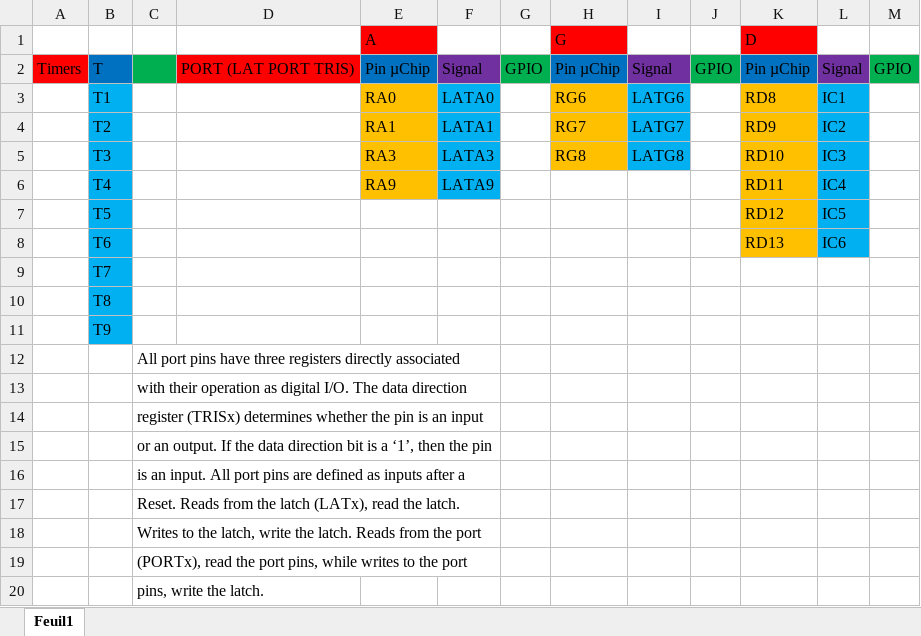
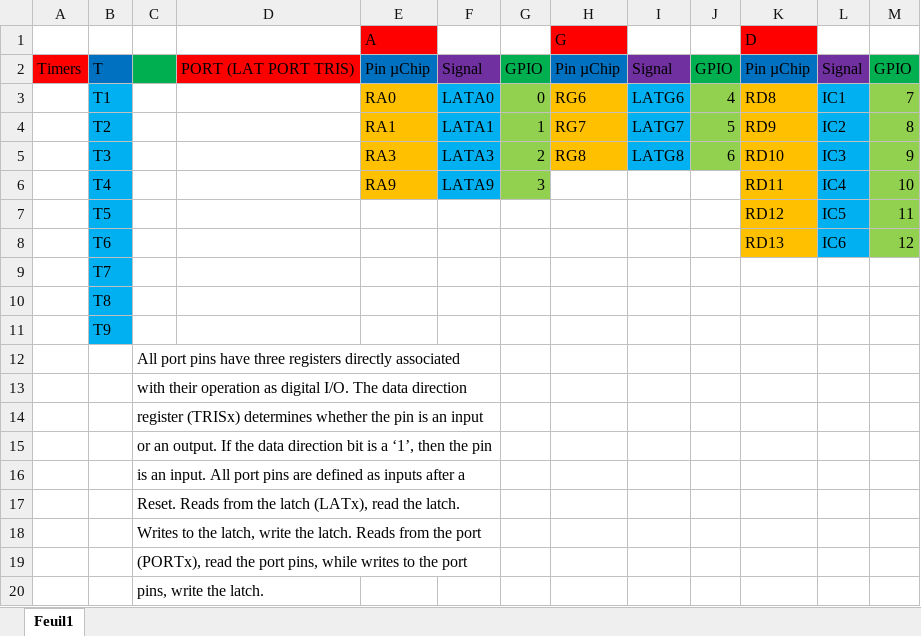
Before and after one commit to hmathieu31/JammerBox-System, an Excel workbook: Nouveau PIR/docs/continental/port_mapping.xlsx, sheet Feuil1, drawn as a sheet; values as stored, in another font and other column widths than the file's, no borders; the diff names each change by its address in the sheet, - before the commit and + after, or states it on an @@ line.

Commit message:
📝 ajout des équivalents ports GPIO

```diff
--- a/Nouveau PIR/docs/continental/port_mapping.xlsx (sheet Feuil1)
+++ b/Nouveau PIR/docs/continental/port_mapping.xlsx (sheet Feuil1)
-G3: (empty)
+G3: 0
-G3:G6 fill: none
+G3:G6 fill: #92D050
-J3: (empty)
+J3: 4
-J3:J5 fill: none
+J3:J5 fill: #92D050
-M3: (empty)
+M3: 7
-M3:M8 fill: none
+M3:M8 fill: #92D050
-G4: (empty)
+G4: 1
-J4: (empty)
+J4: 5
-M4: (empty)
+M4: 8
-G5: (empty)
+G5: 2
-J5: (empty)
+J5: 6
-M5: (empty)
+M5: 9
-G6: (empty)
+G6: 3
-M6: (empty)
+M6: 10
-M7: (empty)
+M7: 11
-M8: (empty)
+M8: 12
```
